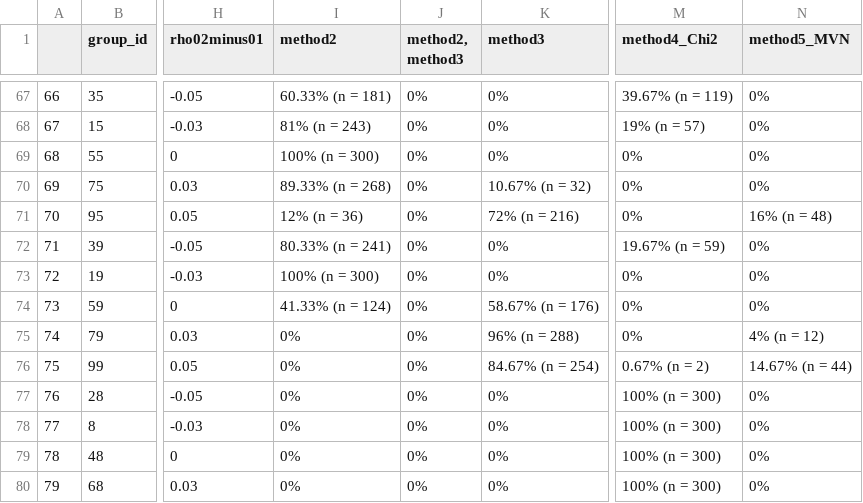
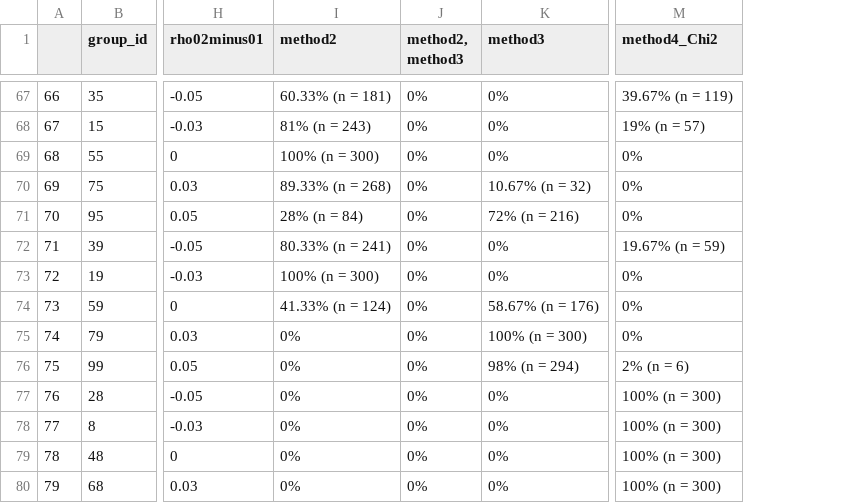
Before and after one commit to melodyaowen/hybrid2numerical, a CSV file: Comparison1/Results1/BestAll_1.csv, drawn as a sheet; only a part is shown, gaps mark what is left out; the diff covers the shown part only; the diff names each change by its address in the sheet, - before the commit and + after, or states it on an @@ line.

```diff
--- a/Comparison1/Results1/BestAll_1.csv
+++ b/Comparison1/Results1/BestAll_1.csv
-column N (method5_MVN), rows 67-80: 0% | 0% | 0% | 0% | 16% (n = 48) | 0% | 0% | 0% | 4% (n = 12) | 14.67% (n = 44) | 0% | 0% | 0% | 0%
-I71 (method2): 12% (n = 36)
+I71 (method2): 28% (n = 84)
-K75 (method3): 96% (n = 288)
+K75 (method3): 100% (n = 300)
-K76 (method3): 84.67% (n = 254)
+K76 (method3): 98% (n = 294)
-M76 (method4_Chi2): 0.67% (n = 2)
+M76 (method4_Chi2): 2% (n = 6)
```
Also changed, not shown: 11 edited cells elsewhere in this file, Comparison1/Results1/BestAllCases_1.csv, Comparison1/Results1/BestAll_1_STD.csv, 26 other files.
